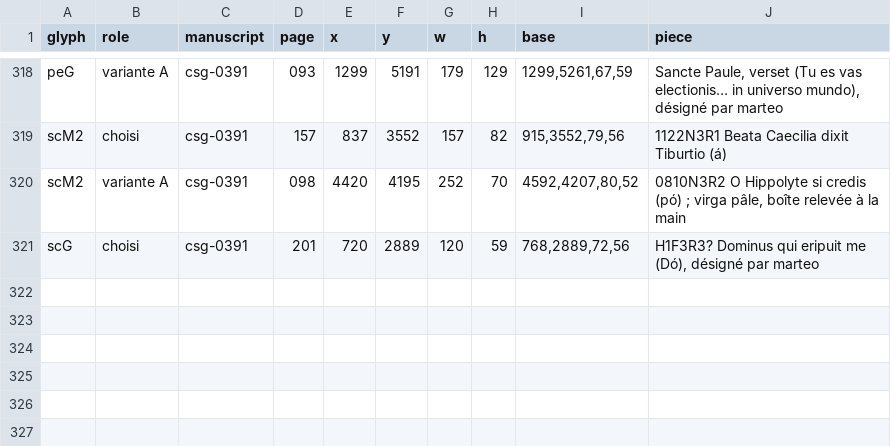
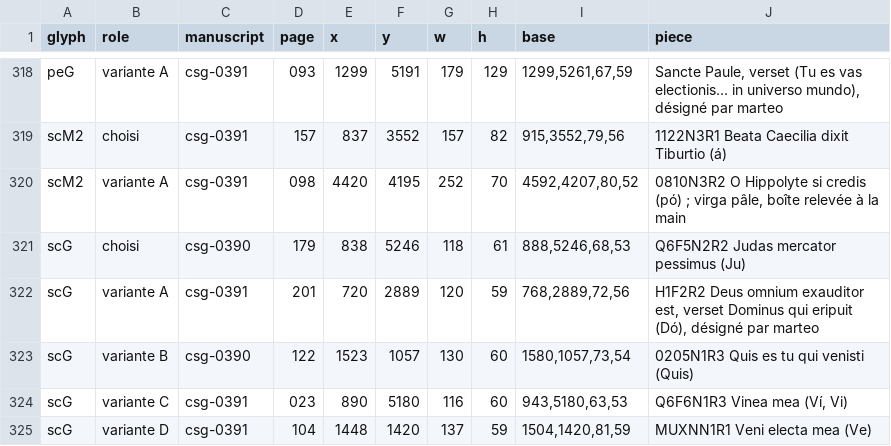
Before and after one commit to Nocturnale-Romanum/tooling, a CSV file: .claude/skills/grehartker/sources/exemplaires.csv, drawn as a sheet; only a part is shown, gaps mark what is left out.

```diff
--- a/.claude/skills/grehartker/sources/exemplaires.csv
+++ b/.claude/skills/grehartker/sources/exemplaires.csv
@@ -320,2 +320,6 @@ scM2,choisi,csg-0391,157,837,3552,157,82,"915,3552,79,56",1122N3R1 Beata Caecili
 scM2,variante A,csg-0391,098,4420,4195,252,70,"4592,4207,80,52","0810N3R2 O Hippolyte si credis (pó) ; virga pâle, boîte relevée à la main"
-scG,choisi,csg-0391,201,720,2889,120,59,"768,2889,72,56","H1F3R3? Dominus qui eripuit me (Dó), désigné par marteo"
+scG,choisi,csg-0390,179,838,5246,118,61,"888,5246,68,53",Q6F5N2R2 Judas mercator pessimus (Ju)
+scG,variante A,csg-0391,201,720,2889,120,59,"768,2889,72,56","H1F2R2 Deus omnium exauditor est, verset Dominus qui eripuit (Dó), désigné par marteo"
+scG,variante B,csg-0390,122,1523,1057,130,60,"1580,1057,73,54",0205N1R3 Quis es tu qui venisti (Quis)
+scG,variante C,csg-0391,023,890,5180,116,60,"943,5180,63,53","Q6F6N1R3 Vinea mea (Ví, Vi)"
+scG,variante D,csg-0391,104,1448,1420,137,59,"1504,1420,81,59",MUXNN1R1 Veni electa mea (Ve)
```
Also changed, not shown: .claude/skills/grehartker/sources/reperes.csv, 1 other file.
